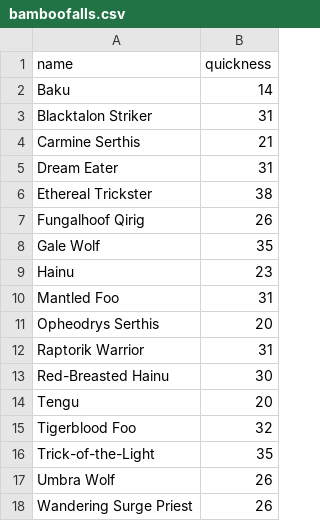
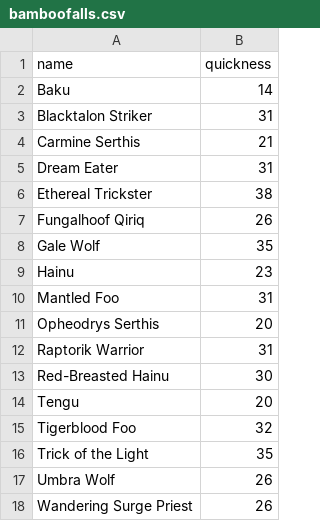
Before and after one commit to LarsonAR/turncalculator, a CSV file: monsterdata/bamboofalls.csv, drawn as a sheet.

```diff
--- a/monsterdata/bamboofalls.csv
+++ b/monsterdata/bamboofalls.csv
@@ -6,3 +6,3 @@ Dream Eater,31
 Ethereal Trickster,38
-Fungalhoof Qirig,26
+Fungalhoof Qiriq,26
 Gale Wolf,35
@@ -15,3 +15,3 @@ Tengu,20
 Tigerblood Foo,32
-Trick-of-the-Light,35
+Trick of the Light,35
 Umbra Wolf,26
```
Also changed, not shown: monsterdata/delta.csv, monsterdata/woodlandpath.csv, 1 other file.
